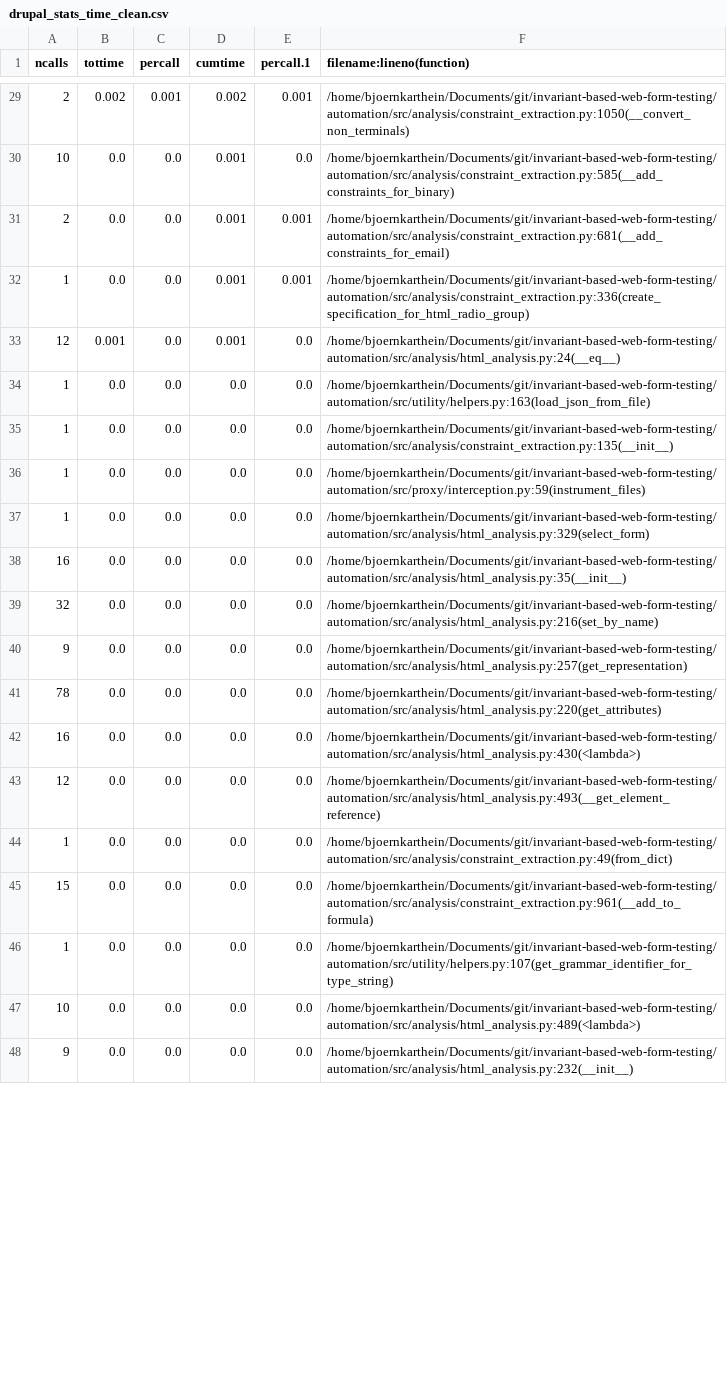
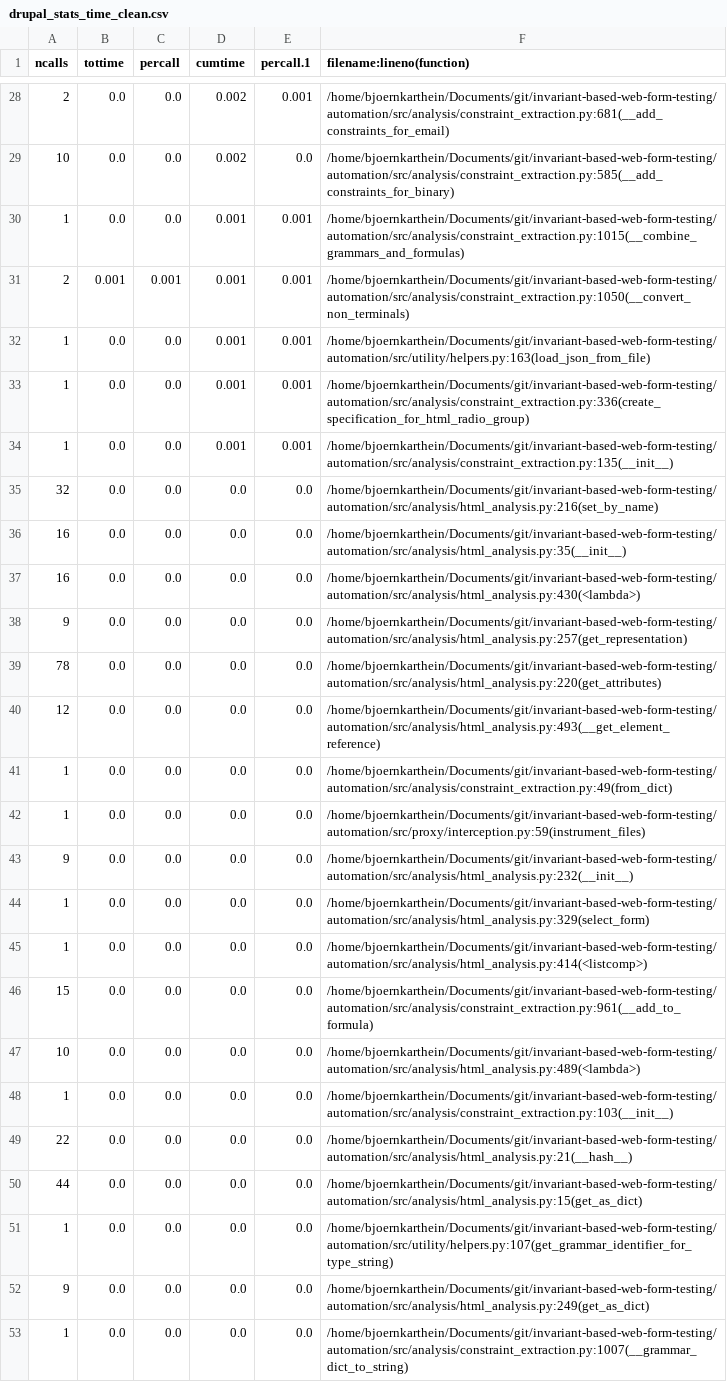
Before and after one commit to bjoernkarthein/web-form-constraint-solving, a CSV file: automation/evaluation/drupal_stats_time_clean.csv, drawn as a sheet; only a part is shown, gaps mark what is left out; removed rows and columns are numbered as before the commit, all else as after; the diff covers the shown part only; the diff names each change by its address in the sheet, - before the commit and + after, or states it on an @@ line.

```diff
--- a/automation/evaluation/drupal_stats_time_clean.csv
+++ b/automation/evaluation/drupal_stats_time_clean.csv
-B28 (tottime): 0.002
+B28 (tottime): 0.0
-C28 (percall): 0.001
+C28 (percall): 0.0
-F28 (filename:lineno(function)): /home/bjoernkarthein/Documents/git/invariant-based-web-form-testing/automation/src/analysis/constraint_extraction.py:1050(__convert_non_terminals)
+F28 (filename:lineno(function)): /home/bjoernkarthein/Documents/git/invariant-based-web-form-testing/automation/src/analysis/constraint_extraction.py:681(__add_constraints_for_email)
-D29 (cumtime): 0.001
+D29 (cumtime): 0.002
+row 30: 1 | 0.0 | 0.0 | 0.001 | 0.001 | /home/bjoernkarthein/Documents/git/invariant-based-web-form-testing/automation/src/analysis/constraint_extraction.py:1015(__combine_grammars_and_formulas)
-B31 (tottime): 0.0
+B31 (tottime): 0.001
-C31 (percall): 0.0
+C31 (percall): 0.001
-F31 (filename:lineno(function)): /home/bjoernkarthein/Documents/git/invariant-based-web-form-testing/automation/src/analysis/constraint_extraction.py:681(__add_constraints_for_email)
+F31 (filename:lineno(function)): /home/bjoernkarthein/Documents/git/invariant-based-web-form-testing/automation/src/analysis/constraint_extraction.py:1050(__convert_non_terminals)
+row 32: 1 | 0.0 | 0.0 | 0.001 | 0.001 | /home/bjoernkarthein/Documents/git/invariant-based-web-form-testing/automation/src/utility/helpers.py:163(load_json_from_file)
-row 33: 12 | 0.001 | 0.0 | 0.001 | 0.0 | /home/bjoernkarthein/Documents/git/invariant-based-web-form-testing/automation/src/analysis/html_analysis.py:24(__eq__)
-D34 (cumtime): 0.0
+D34 (cumtime): 0.001
-E34 (percall.1): 0.0
+E34 (percall.1): 0.001
-F34 (filename:lineno(function)): /home/bjoernkarthein/Documents/git/invariant-based-web-form-testing/automation/src/utility/helpers.py:163(load_json_from_file)
+F34 (filename:lineno(function)): /home/bjoernkarthein/Documents/git/invariant-based-web-form-testing/automation/src/analysis/constraint_extraction.py:135(__init__)
-A35 (ncalls): 1
+A35 (ncalls): 32
-F35 (filename:lineno(function)): /home/bjoernkarthein/Documents/git/invariant-based-web-form-testing/automation/src/analysis/constraint_extraction.py:135(__init__)
+F35 (filename:lineno(function)): /home/bjoernkarthein/Documents/git/invariant-based-web-form-testing/automation/src/analysis/html_analysis.py:216(set_by_name)
-row 39: 32 | 0.0 | 0.0 | 0.0 | 0.0 | /home/bjoernkarthein/Documents/git/invariant-based-web-form-testing/automation/src/analysis/html_analysis.py:216(set_by_name)
@@ row 42 moved to row 37: 16 @@
@@ row 36 moved to row 42: 1 @@
@@ row 48 moved to row 43: 9 @@
@@ row 37 moved to row 44: 1 @@
@@ row 55 moved to row 45: 1 @@
@@ row 51 moved to row 48: 1 @@
+row 49: 22 | 0.0 | 0.0 | 0.0 | 0.0 | /home/bjoernkarthein/Documents/git/invariant-based-web-form-testing/automation/src/analysis/html_analysis.py:21(__hash__)
@@ row 53 moved to row 50: 44 @@
@@ row 54 moved to row 52: 9 @@
@@ row 52 moved to row 53: 1 @@
```
Also changed, not shown: 3 added rows, 4 removed rows, 21 moved rows and 61 edited cells elsewhere in this file, automation/evaluation/drupal_stats_time.csv, automation/evaluation/drupal_stats_time_isla.csv, 6 other files.
